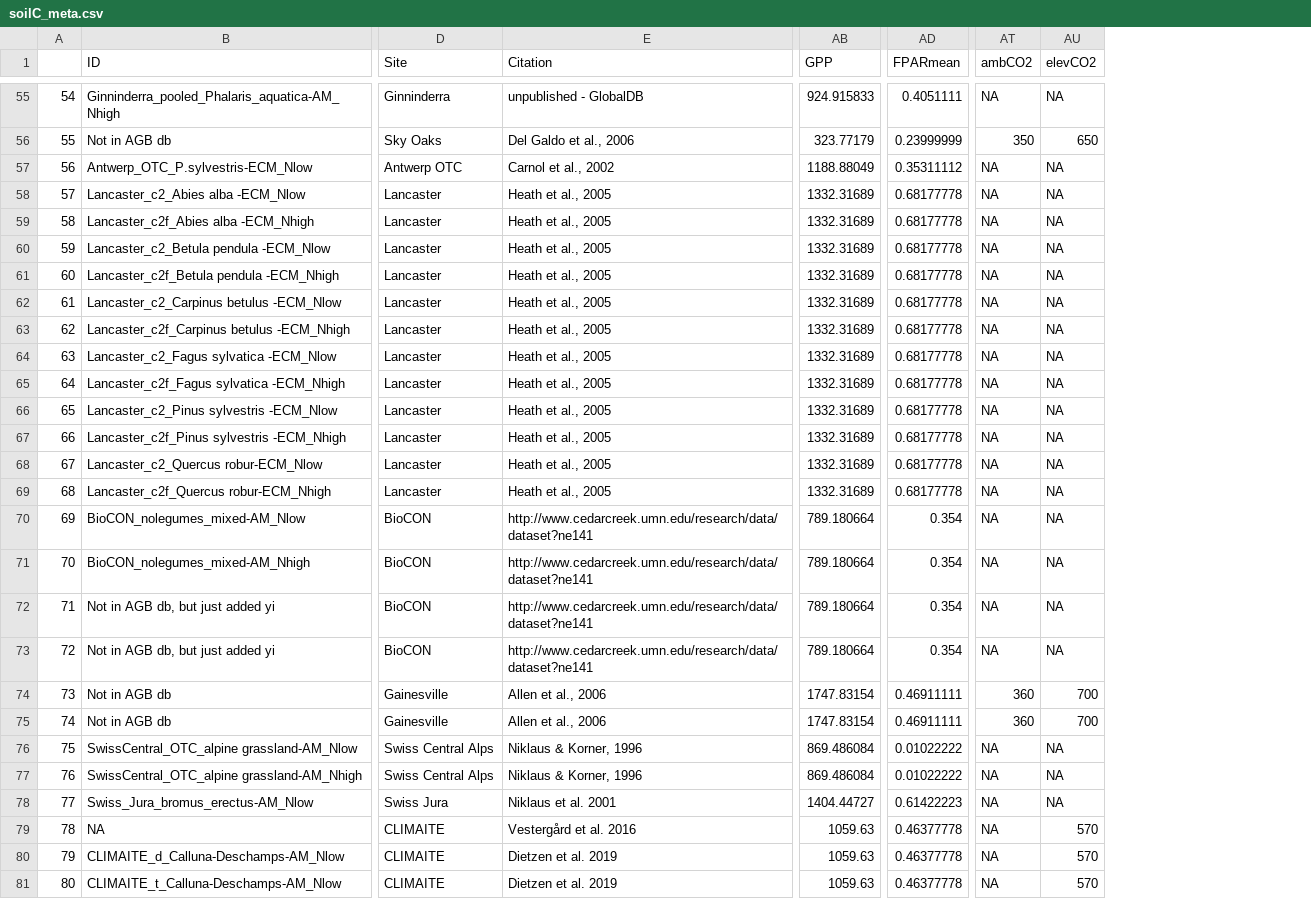
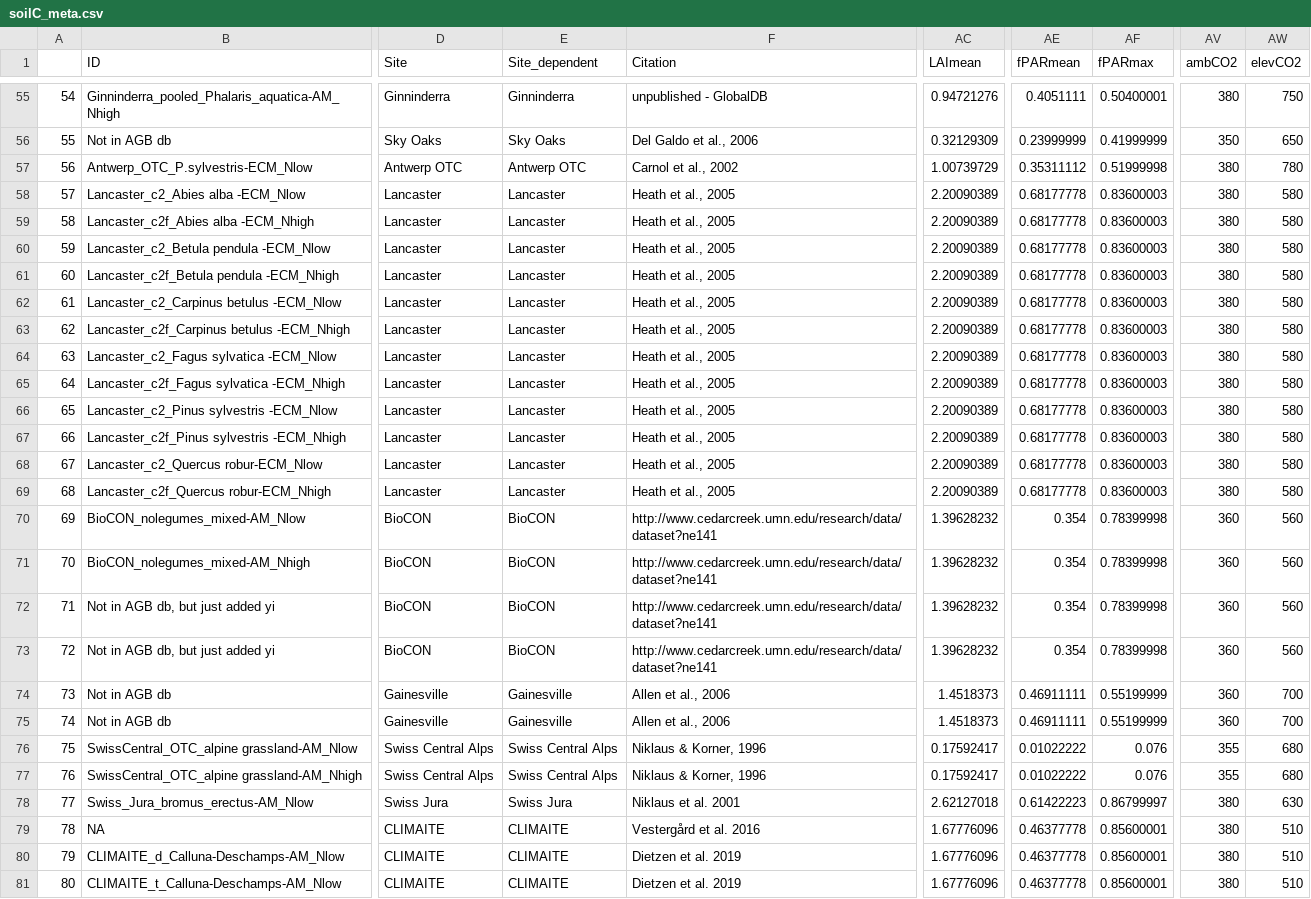
Before and after one commit to cesarterrer/SoilC_CO2, a CSV file: soilC_meta.csv, drawn as a sheet; only a part is shown, gaps mark what is left out; removed rows and columns are numbered as before the commit, all else as after; the diff covers the shown part only; the diff names each change by its address in the sheet, - before the commit and + after, or states it on an @@ line.

```diff
--- a/soilC_meta.csv
+++ b/soilC_meta.csv
+column E (Site_dependent), rows 55-81: Ginninderra | Sky Oaks | Antwerp OTC | Lancaster | Lancaster | Lancaster | Lancaster | Lancaster | Lancaster | Lancaster | Lancaster | Lancaster | Lancaster | Lancaster | Lancaster | BioCON | BioCON | BioCON | BioCON | Gainesville | Gainesville | Swiss Central Alps | Swiss Central Alps | Swiss Jura | CLIMAITE | CLIMAITE | CLIMAITE
-column AB (GPP), rows 55-81: 924.915833 | 323.77179 | 1188.88049 | 1332.31689 | 1332.31689 | 1332.31689 | 1332.31689 | 1332.31689 | 1332.31689 | 1332.31689 | 1332.31689 | 1332.31689 | 1332.31689 | 1332.31689 | 1332.31689 | 789.180664 | 789.180664 | 789.180664 | 789.180664 | 1747.83154 | 1747.83154 | 869.486084 | 869.486084 | 1404.44727 | 1059.63 | 1059.63 | 1059.63
+column AC (LAImean), rows 55-81: 0.94721276 | 0.32129309 | 1.00739729 | 2.20090389 | 2.20090389 | 2.20090389 | 2.20090389 | 2.20090389 | 2.20090389 | 2.20090389 | 2.20090389 | 2.20090389 | 2.20090389 | 2.20090389 | 2.20090389 | 1.39628232 | 1.39628232 | 1.39628232 | 1.39628232 | 1.4518373 | 1.4518373 | 0.17592417 | 0.17592417 | 2.62127018 | 1.67776096 | 1.67776096 | 1.67776096
+column AF (fPARmax), rows 55-81: 0.50400001 | 0.41999999 | 0.51999998 | 0.83600003 | 0.83600003 | 0.83600003 | 0.83600003 | 0.83600003 | 0.83600003 | 0.83600003 | 0.83600003 | 0.83600003 | 0.83600003 | 0.83600003 | 0.83600003 | 0.78399998 | 0.78399998 | 0.78399998 | 0.78399998 | 0.55199999 | 0.55199999 | 0.076 | 0.076 | 0.86799997 | 0.85600001 | 0.85600001 | 0.85600001
-AE1: FPARmean
+AE1: fPARmean
-AV55 (ambCO2): NA
+AV55 (ambCO2): 380
-AW55 (elevCO2): NA
+AW55 (elevCO2): 750
-AV57:AV69 (ambCO2): NA
+AV57:AV69 (ambCO2): 380
-AW57 (elevCO2): NA
+AW57 (elevCO2): 780
-AW58:AW69 (elevCO2): NA
+AW58:AW69 (elevCO2): 580
-AV70:AV73 (ambCO2): NA
+AV70:AV73 (ambCO2): 360
-AW70:AW73 (elevCO2): NA
+AW70:AW73 (elevCO2): 560
-AV76:AV77 (ambCO2): NA
+AV76:AV77 (ambCO2): 355
-AW76:AW77 (elevCO2): NA
+AW76:AW77 (elevCO2): 680
-AV78:AV81 (ambCO2): NA
+AV78:AV81 (ambCO2): 380
-AW78 (elevCO2): NA
+AW78 (elevCO2): 630
-AW79:AW81 (elevCO2): 570
+AW79:AW81 (elevCO2): 510
```
Also changed, not shown: 115 edited cells elsewhere in this file, 7 other files.
